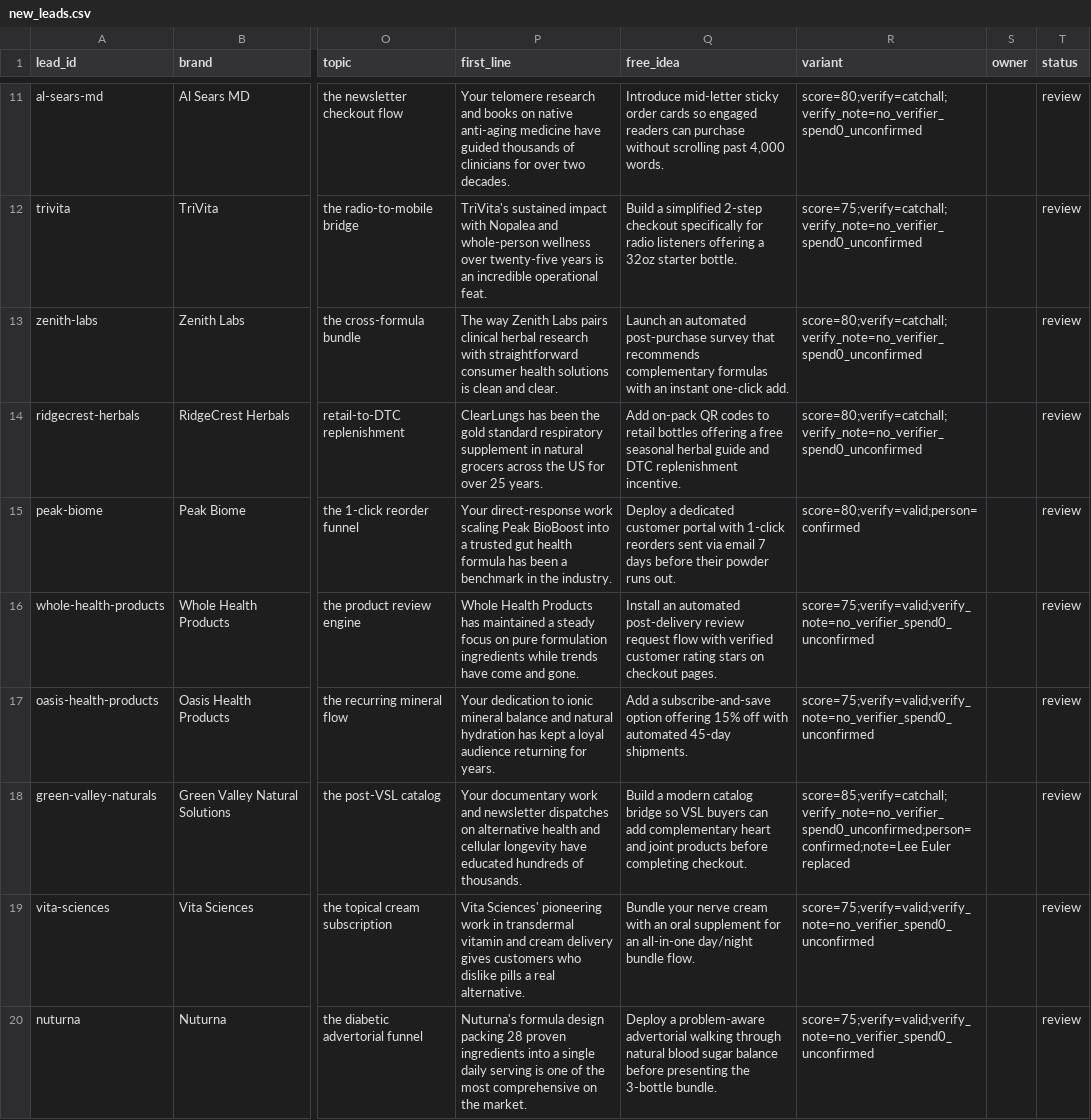
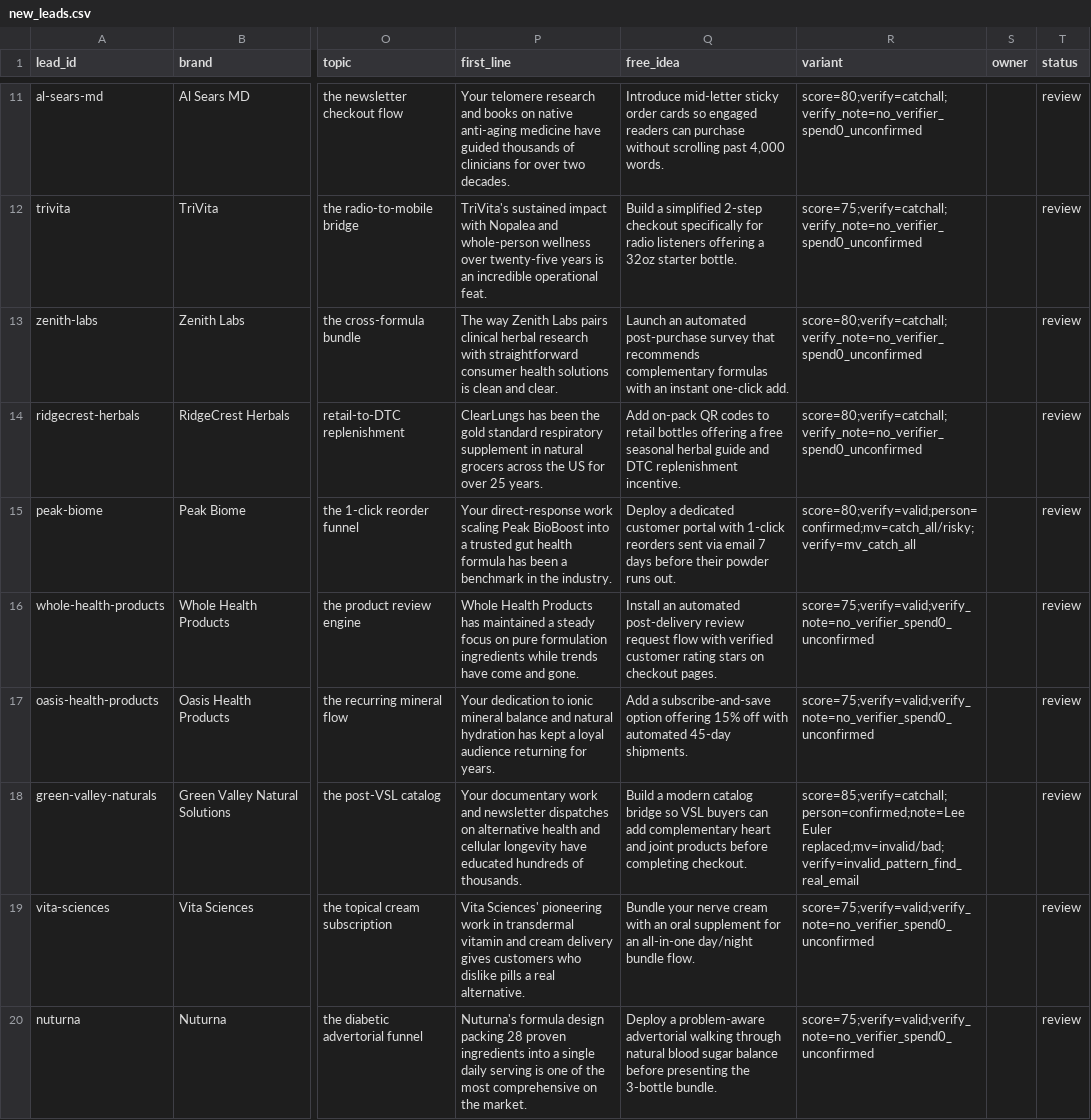
Before and after one commit to contactsalehinahmedpolin-collab/sapphire-brain, a CSV file: pipeline/new_leads.csv, drawn as a sheet; only a part is shown, gaps mark what is left out; the diff covers the shown part only; the diff names each change by its address in the sheet, - before the commit and + after, or states it on an @@ line.

```diff
--- a/pipeline/new_leads.csv
+++ b/pipeline/new_leads.csv
-R15 (variant): score=80;verify=valid;person=confirmed
+R15 (variant): score=80;verify=valid;person=confirmed;mv=catch_all/risky;verify=mv_catch_all
-R18 (variant): score=85;verify=catchall;verify_note=no_verifier_spend0_unconfirmed;person=confirmed;note=Lee Euler replaced
+R18 (variant): score=85;verify=catchall;person=confirmed;note=Lee Euler replaced;mv=invalid/bad;verify=invalid_pattern_find_real_email
```
Also changed, not shown: 14 edited cells elsewhere in this file, pipeline/do_not_contact.csv, 1 other file.
